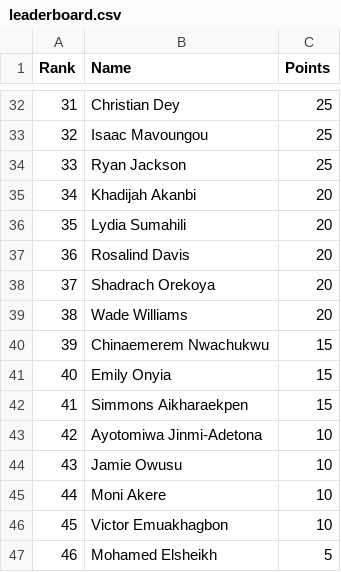
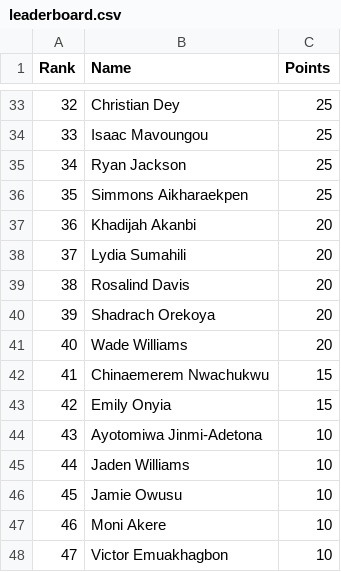
Before and after one commit to utsahistorian/utsansbewebsite, a CSV file: leaderboard.csv, drawn as a sheet; only a part is shown, gaps mark what is left out; the shorter side is filled out with more unchanged rows; removed rows and columns are numbered as before the commit, all else as after; the diff covers the shown part only; the diff names each change by its address in the sheet, - before the commit and + after, or states it on an @@ line.

Commit message:
Leaderboard Update #8

```diff
--- a/leaderboard.csv
+++ b/leaderboard.csv
@@ column A (Rank) renumbered from row 5 down @@
+row 36: 35 | Simmons Aikharaekpen | 25
-row 42: 41 | Simmons Aikharaekpen | 15
+row 45: 44 | Jaden Williams | 10
```
Also changed, not shown: 10 added rows, 9 removed rows and 16 edited cells elsewhere in this file.
